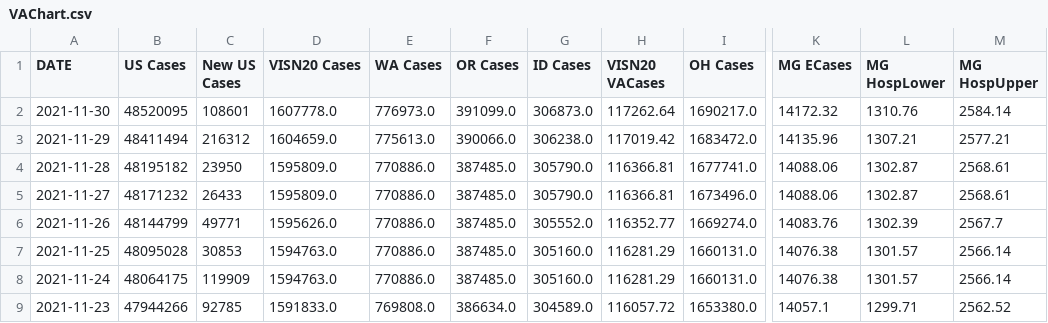
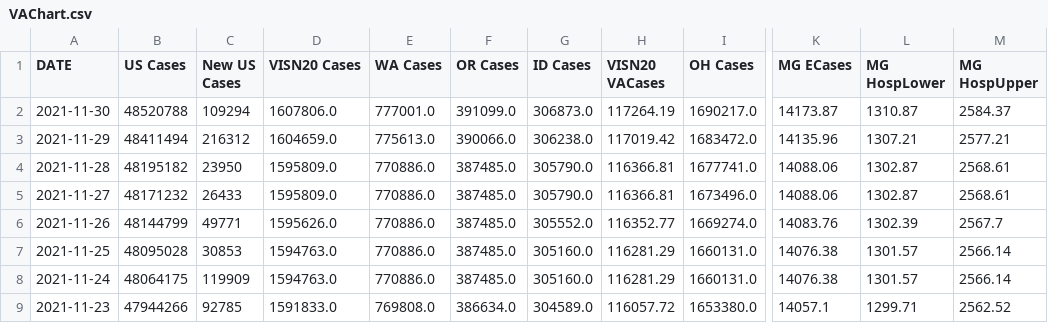
Before and after one commit to lrborrell/CCT_COVID-Monitoring, a CSV file: VAChart.csv, drawn as a sheet; only a part is shown, gaps mark what is left out; the diff names each change by its address in the sheet, - before the commit and + after, or states it on an @@ line.

```diff
--- a/VAChart.csv
+++ b/VAChart.csv
-B2 (US Cases): 48520095
+B2 (US Cases): 48520788
-C2 (New US Cases): 108601
+C2 (New US Cases): 109294
-D2 (VISN20 Cases): 1607778.0
+D2 (VISN20 Cases): 1607806.0
-E2 (WA Cases): 776973.0
+E2 (WA Cases): 777001.0
-H2 (VISN20 VACases): 117262.64
+H2 (VISN20 VACases): 117264.19
-K2 (MG ECases): 14172.32
+K2 (MG ECases): 14173.87
-L2 (MG HospLower): 1310.76
+L2 (MG HospLower): 1310.87
-M2 (MG HospUpper): 2584.14
+M2 (MG HospUpper): 2584.37
```
Also changed, not shown: CCTVAChart3.csv.
